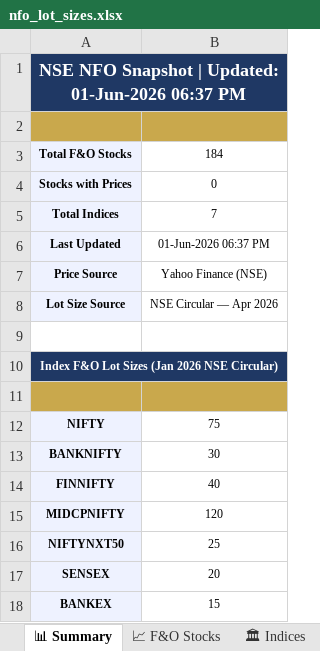
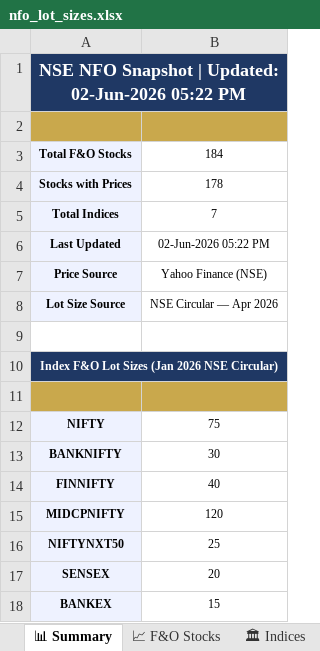
Before and after one commit to spurandhar0/nfo-lot-size-tracker, an Excel workbook: data/nfo_lot_sizes.xlsx, sheet 📊 Summary, drawn as a sheet; values as stored, in another font and other column widths than the file's, no borders; the diff names each change by its address in the sheet, - before the commit and + after, or states it on an @@ line.

```diff
--- a/data/nfo_lot_sizes.xlsx (sheet 📊 Summary)
+++ b/data/nfo_lot_sizes.xlsx (sheet 📊 Summary)
-A1: …| Updated: 01-Jun-2026 06:37 PM
+A1: …| Updated: 02-Jun-2026 05:22 PM
-B4: 0
+B4: 178
-B6: 01-Jun-2026 06:37 PM
+B6: 02-Jun-2026 05:22 PM
```
Also changed, not shown: sheet 📈 F&O Stocks, sheet 📋 Change Log, sheet 🏛 Indices, 1 other file.
